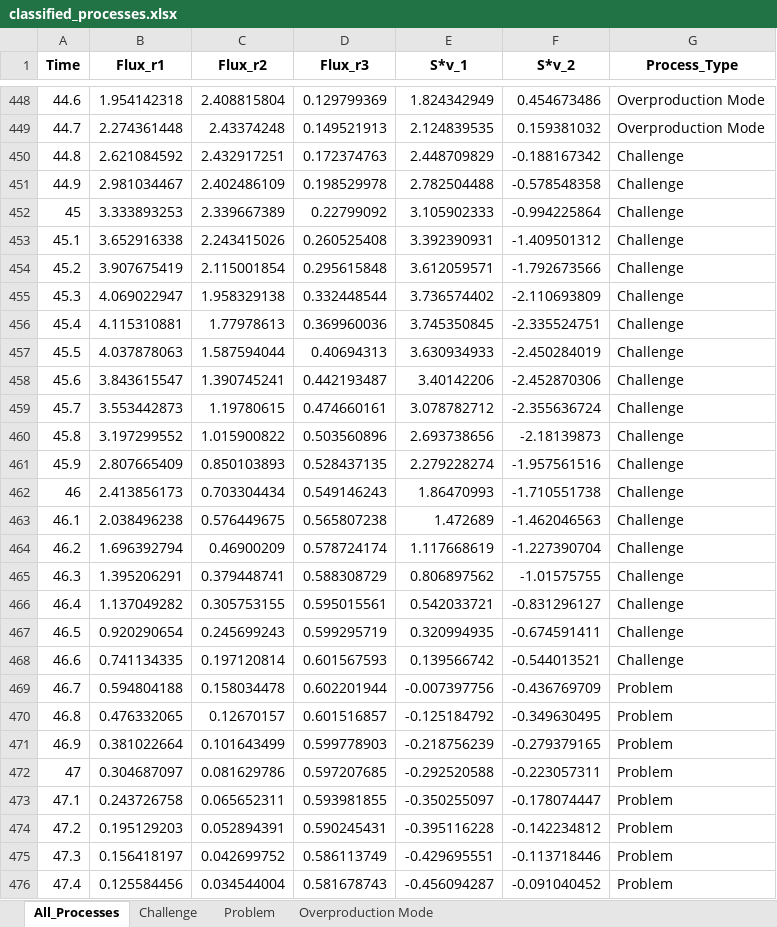
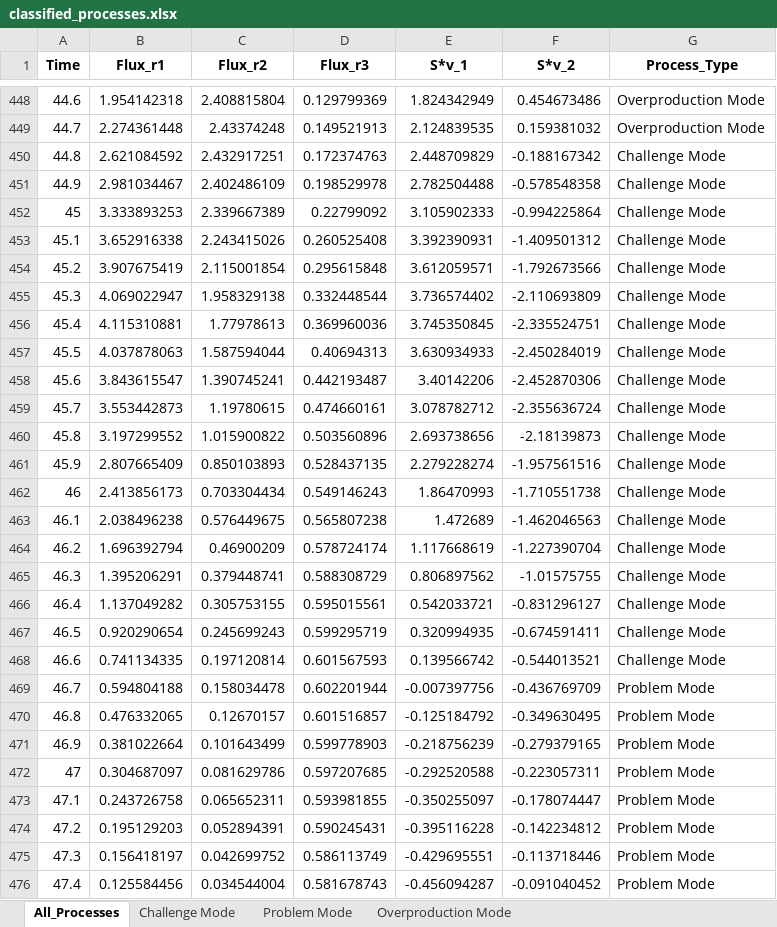
Before and after one commit to tveloz/pyCOT, an Excel workbook: visualizations/process_classification/classified_processes.xlsx, sheet All_Processes, drawn as a sheet; only a part is shown, gaps mark what is left out; values as stored, in another font and other column widths than the file's, no borders; the diff covers the shown part only; the diff names each change by its address in the sheet, - before the commit and + after, or states it on an @@ line.

Commit message:
process_analyzer pipeline complete with scripts

```diff
--- a/visualizations/process_classification/classified_processes.xlsx (sheet All_Processes)
+++ b/visualizations/process_classification/classified_processes.xlsx (sheet All_Processes)
-sheet tab: Challenge
+sheet tab: Challenge Mode
-sheet tab: Problem
+sheet tab: Problem Mode
-G450:G468 (Process_Type): Challenge
+G450:G468 (Process_Type): Challenge Mode
-G469:G476 (Process_Type): Problem
+G469:G476 (Process_Type): Problem Mode
```
Also changed, not shown: 1794 edited cells elsewhere in this sheet, sheet Problem Mode, sheet Challenge Mode, 19 other files.
